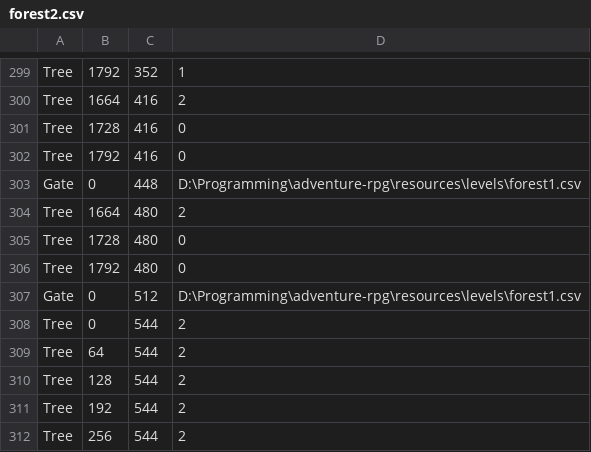
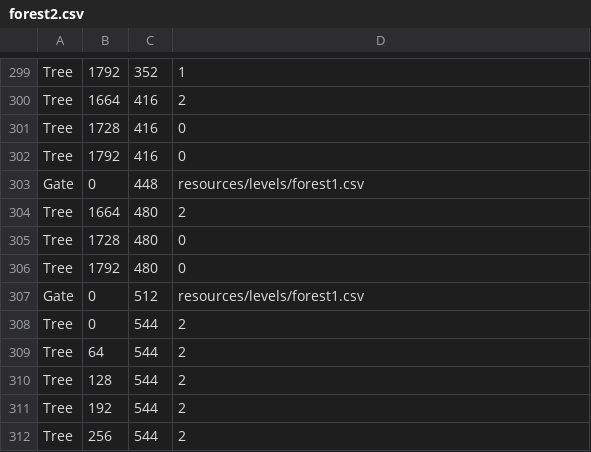
Before and after one commit to JamieC99/adventure-rpg, a CSV file: resources/levels/forest2.csv, drawn as a sheet; only a part is shown, gaps mark what is left out.

Commit message:
Update level editor
Level names and cursor position now show in the level editor.

Save and load dialogs open into the level folder by default.

Level names used a shortened local name so should now load on any system.

```diff
--- a/resources/levels/forest2.csv
+++ b/resources/levels/forest2.csv
@@ -302,3 +302,3 @@ Tree,1728,416,0
 Tree,1792,416,0
-Gate,0,448,D:\Programming\adventure-rpg\resources\levels\forest1.csv
+Gate,0,448,resources/levels/forest1.csv
 Tree,1664,480,2
@@ -306,3 +306,3 @@ Tree,1728,480,0
 Tree,1792,480,0
-Gate,0,512,D:\Programming\adventure-rpg\resources\levels\forest1.csv
+Gate,0,512,resources/levels/forest1.csv
 Tree,0,544,2
```
Also changed, not shown: resources/levels/forest1.csv, 9 other files.
